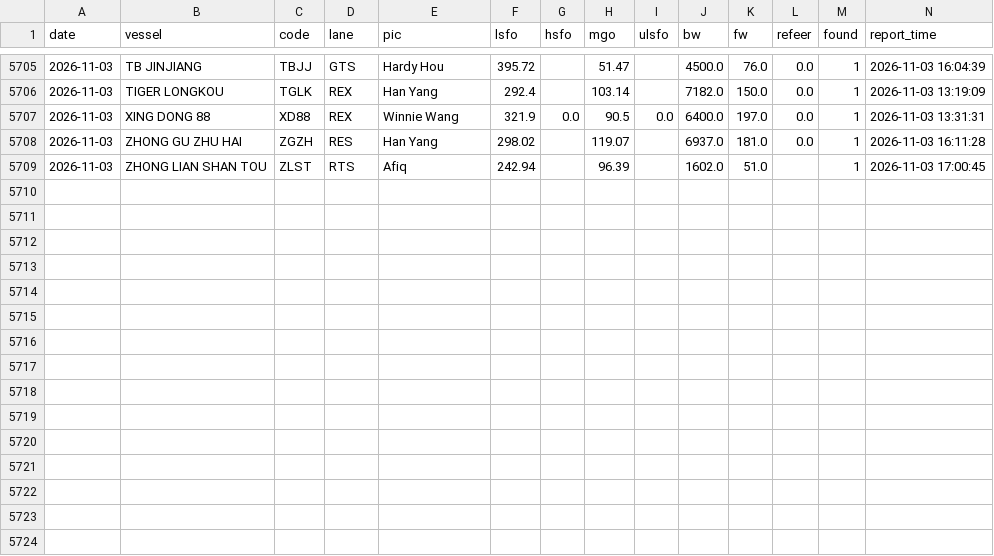
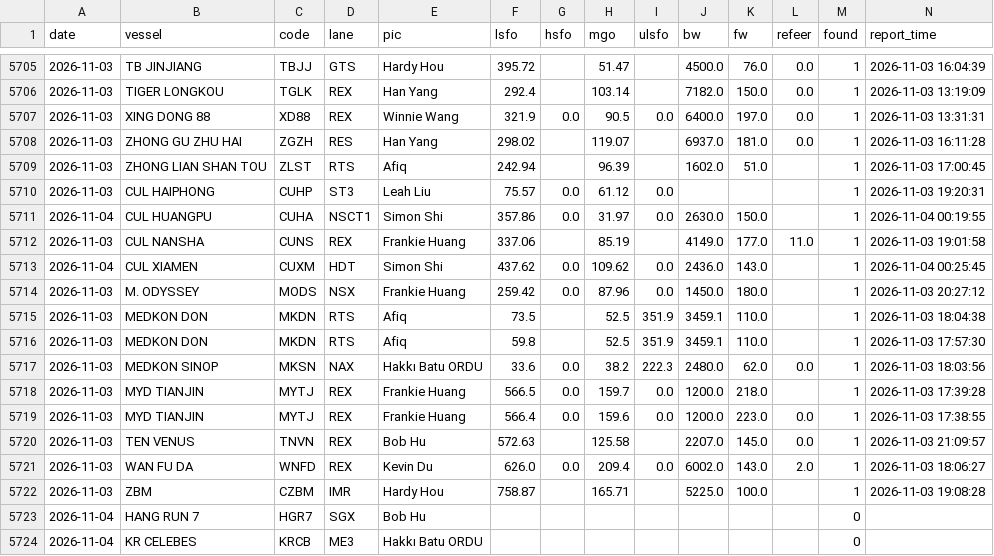
Before and after one commit to LeahLiuL/Claw-Report, a CSV file: rob_data/rob_history.csv, drawn as a sheet; only a part is shown, gaps mark what is left out; rows hold the shown columns only; the diff names each change by its address in the sheet, - before the commit and + after, or states it on an @@ line.

```diff
--- a/rob_data/rob_history.csv
+++ b/rob_data/rob_history.csv
+row 5710: 2026-11-03 | CUL HAIPHONG | CUHP | ST3 | Leah Liu | 75.57 | 0.0 | 61.12 | 0.0 |  |  |  | 1 | 2026-11-03 19:20:31
+row 5711: 2026-11-04 | CUL HUANGPU | CUHA | NSCT1 | Simon Shi | 357.86 | 0.0 | 31.97 | 0.0 | 2630.0 | 150.0 |  | 1 | 2026-11-04 00:19:55
+row 5712: 2026-11-03 | CUL NANSHA | CUNS | REX | Frankie Huang | 337.06 |  | 85.19 |  | 4149.0 | 177.0 | 11.0 | 1 | 2026-11-03 19:01:58
+row 5713: 2026-11-04 | CUL XIAMEN | CUXM | HDT | Simon Shi | 437.62 | 0.0 | 109.62 | 0.0 | 2436.0 | 143.0 |  | 1 | 2026-11-04 00:25:45
+row 5714: 2026-11-03 | M. ODYSSEY | MODS | NSX | Frankie Huang | 259.42 | 0.0 | 87.96 | 0.0 | 1450.0 | 180.0 |  | 1 | 2026-11-03 20:27:12
+row 5715: 2026-11-03 | MEDKON DON | MKDN | RTS | Afiq | 73.5 |  | 52.5 | 351.9 | 3459.1 | 110.0 |  | 1 | 2026-11-03 18:04:38
+row 5716: 2026-11-03 | MEDKON DON | MKDN | RTS | Afiq | 59.8 |  | 52.5 | 351.9 | 3459.1 | 110.0 |  | 1 | 2026-11-03 17:57:30
+row 5717: 2026-11-03 | MEDKON SINOP | MKSN | NAX | Hakkı Batu ORDU | 33.6 | 0.0 | 38.2 | 222.3 | 2480.0 | 62.0 | 0.0 | 1 | 2026-11-03 18:03:56
+row 5718: 2026-11-03 | MYD TIANJIN | MYTJ | REX | Frankie Huang | 566.5 | 0.0 | 159.7 | 0.0 | 1200.0 | 218.0 |  | 1 | 2026-11-03 17:39:28
+row 5719: 2026-11-03 | MYD TIANJIN | MYTJ | REX | Frankie Huang | 566.4 | 0.0 | 159.6 | 0.0 | 1200.0 | 223.0 | 0.0 | 1 | 2026-11-03 17:38:55
+row 5720: 2026-11-03 | TEN VENUS | TNVN | REX | Bob Hu | 572.63 |  | 125.58 |  | 2207.0 | 145.0 | 0.0 | 1 | 2026-11-03 21:09:57
+row 5721: 2026-11-03 | WAN FU DA | WNFD | REX | Kevin Du | 626.0 | 0.0 | 209.4 | 0.0 | 6002.0 | 143.0 | 2.0 | 1 | 2026-11-03 18:06:27
+row 5722: 2026-11-03 | ZBM | CZBM | IMR | Hardy Hou | 758.87 |  | 165.71 |  | 5225.0 | 100.0 |  | 1 | 2026-11-03 19:08:28
+row 5723: 2026-11-04 | HANG RUN 7 | HGR7 | SGX | Bob Hu |  |  |  |  |  |  |  | 0
+row 5724: 2026-11-04 | KR CELEBES | KRCB | ME3 | Hakkı Batu ORDU |  |  |  |  |  |  |  | 0
```
Also changed, not shown: rob_data/draft_history.csv, 3 other files.
